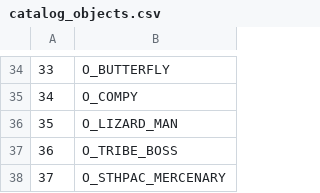
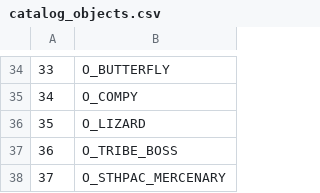
Before and after one commit to LostArtefacts/TRX, a CSV file: data/tr3/ship/cfg/catalog_objects.csv, drawn as a sheet; only a part is shown, gaps mark what is left out.

Commit message:
objects/lizard: add

```diff
--- a/data/tr3/ship/cfg/catalog_objects.csv
+++ b/data/tr3/ship/cfg/catalog_objects.csv
@@ -35,3 +35,3 @@
 34,  O_COMPY
-35,  O_LIZARD_MAN
+35,  O_LIZARD
 36,  O_TRIBE_BOSS
```
Also changed, not shown: 16 other files.
